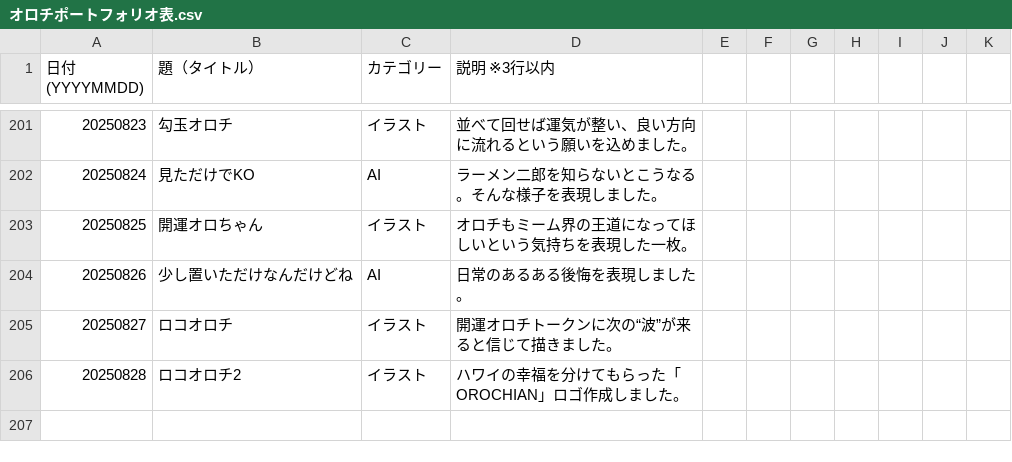
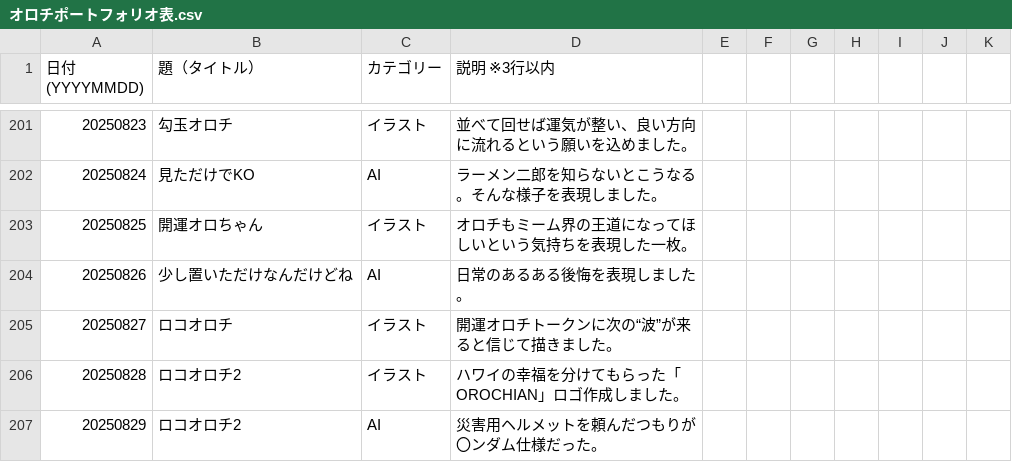
Before and after one commit to Borax601/orochi_web45, a CSV file: オロチポートフォリオ文字データ/オロチポートフォリオ表.csv, drawn as a sheet; only a part is shown, gaps mark what is left out; the diff names each change by its address in the sheet, - before the commit and + after, or states it on an @@ line.

Commit message:
Update オロチポートフォリオ表.csv

```diff
--- a/オロチポートフォリオ文字データ/オロチポートフォリオ表.csv
+++ b/オロチポートフォリオ文字データ/オロチポートフォリオ表.csv
+row 207: 20250829 | ロコオロチ2 | AI | 災害用ヘルメットを頼んだつもりが〇ンダム仕様だった。
```
